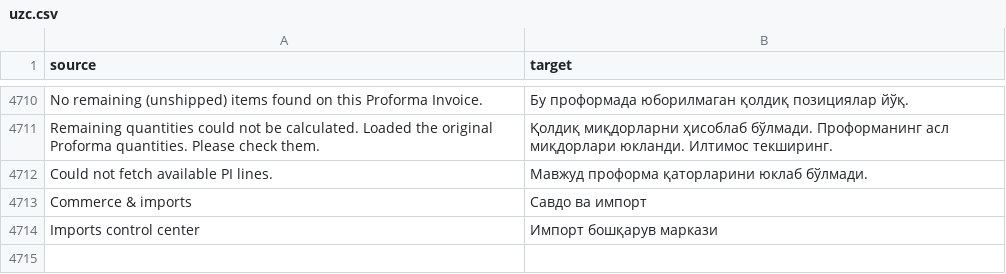
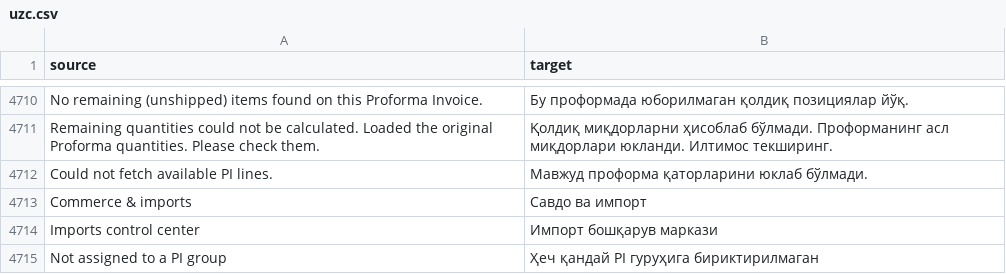
Before and after one commit to zvictory/stabler, a CSV file: stabler/translations/uzc.csv, drawn as a sheet; only a part is shown, gaps mark what is left out.

```diff
--- a/stabler/translations/uzc.csv
+++ b/stabler/translations/uzc.csv
@@ -4714 +4714,2 @@ Commerce & imports,Савдо ва импорт
 Imports control center,Импорт бошқарув маркази
+Not assigned to a PI group,Ҳеч қандай PI гуруҳига бириктирилмаган
```
Also changed, not shown: stabler/translations/en.csv, stabler/translations/ru.csv, 7 other files.
